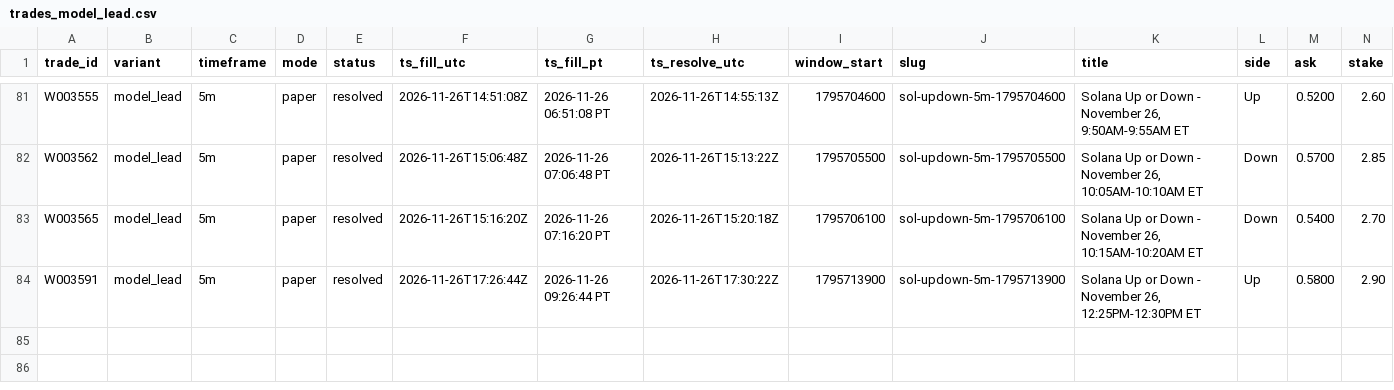
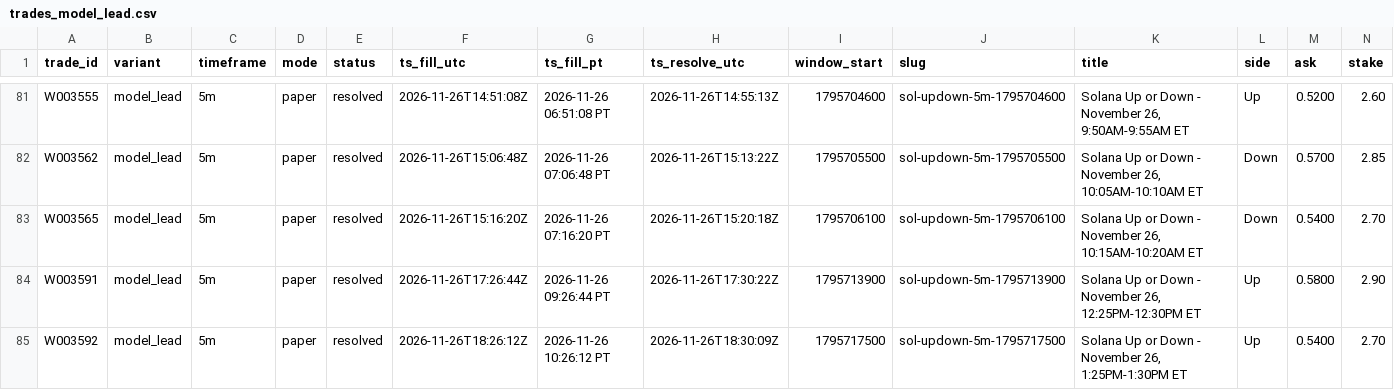
Before and after one commit to michaeldeuchar-dotcom/sol-paper-bot, a CSV file: data/week2/trades_model_lead.csv, drawn as a sheet; only a part is shown, gaps mark what is left out; rows hold the shown columns only; the diff names each change by its address in the sheet, - before the commit and + after, or states it on an @@ line.

```diff
--- a/data/week2/trades_model_lead.csv
+++ b/data/week2/trades_model_lead.csv
+row 85: W003592 | model_lead | 5m | paper | resolved | 2026-11-26T18:26:12Z | 2026-11-26 10:26:12 PT | 2026-11-26T18:30:09Z | 1795717500 | sol-updown-5m-1795717500 | Solana Up or Down - November 26, 1:25PM-1:30PM ET | Up | 0.5400 | 2.70
```
Also changed, not shown: data/week2/decisions_tail.csv, 5 other files.
